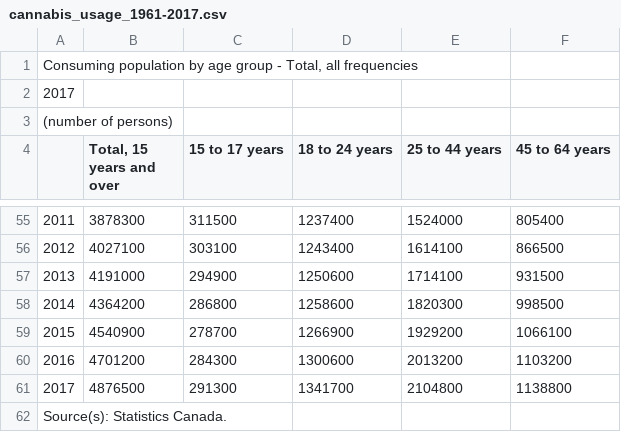
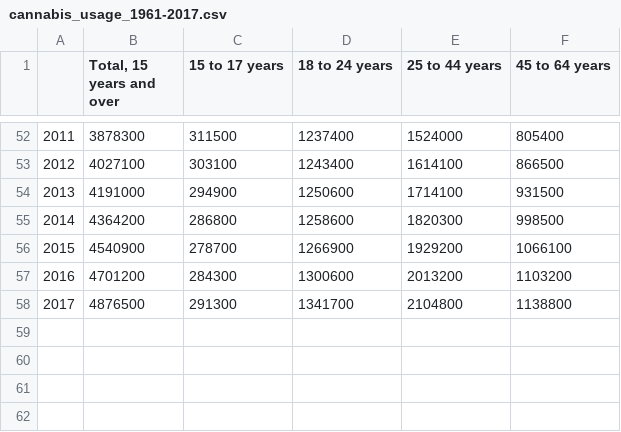
Before and after one commit to A-Morariu/Dentsu-Aegis-Data-Event, a CSV file: Cannabis_Data/cannabis_usage_1961-2017.csv, drawn as a sheet; only a part is shown, gaps mark what is left out; the diff names each change by its address in the sheet, - before the commit and + after, or states it on an @@ line.

```diff
--- a/Cannabis_Data/cannabis_usage_1961-2017.csv
+++ b/Cannabis_Data/cannabis_usage_1961-2017.csv
-row 1: Consuming population by age group - Total, all frequencies
-row 2: 2017
-row 3: (number of persons)
-row 62: Source(s): Statistics Canada.
```
Also changed, not shown: 3 other files.
